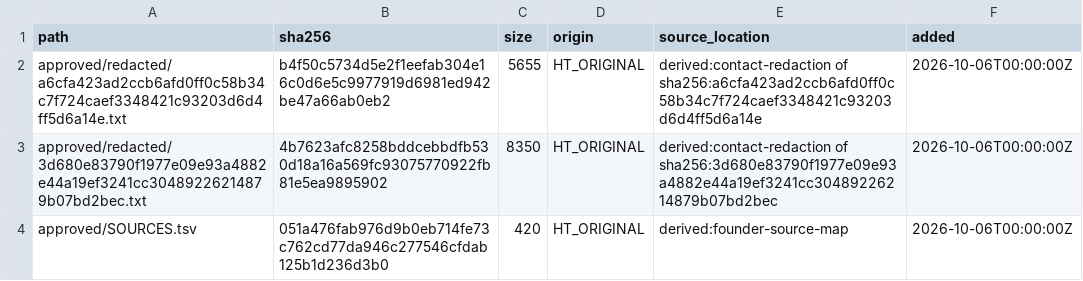
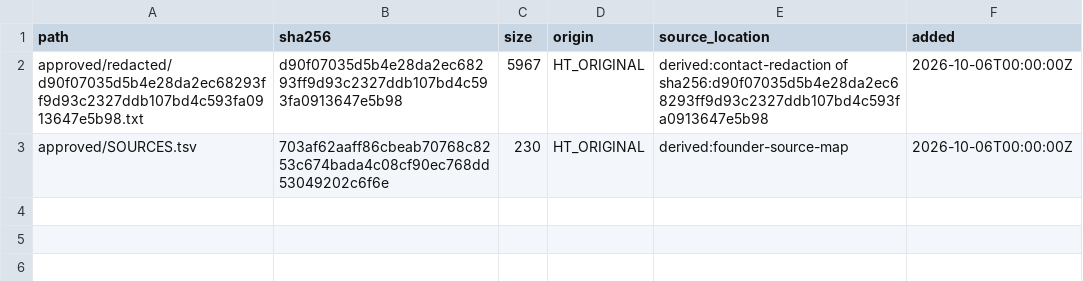
Before and after one commit to TombStoneDash/lims-box, a TSV file: knowledge/founder/MANIFEST.tsv, drawn as a sheet.

```diff
--- a/knowledge/founder/MANIFEST.tsv
+++ b/knowledge/founder/MANIFEST.tsv
@@ -1,4 +1,3 @@
 path	sha256	size	origin	source_location	added
-approved/redacted/a6cfa423ad2ccb6afd0ff0c58b34c7f724caef3348421c93203d6d4ff5d6a14e.txt	b4f50c5734d5e2f1eefab304e16c0d6e5c9977919d6981ed942be47a66ab0eb2	5655	HT_ORIGINAL	derived:contact-redaction of sha256:a6cfa423ad2ccb6afd0ff0c58b34c7f724caef3348421c93203d6d4ff5d6a14e	2026-10-06T00:00:00Z
-approved/redacted/3d680e83790f1977e09e93a4882e44a19ef3241cc30489226214879b07bd2bec.txt	4b7623afc8258bddcebbdfb530d18a16a569fc93075770922fb81e5ea9895902	8350	HT_ORIGINAL	derived:contact-redaction of sha256:3d680e83790f1977e09e93a4882e44a19ef3241cc30489226214879b07bd2bec	2026-10-06T00:00:00Z
-approved/SOURCES.tsv	051a476fab976d9b0eb714fe73c762cd77da946c277546cfdab125b1d236d3b0	420	HT_ORIGINAL	derived:founder-source-map	2026-10-06T00:00:00Z
+approved/redacted/d90f07035d5b4e28da2ec68293ff9d93c2327ddb107bd4c593fa0913647e5b98.txt	d90f07035d5b4e28da2ec68293ff9d93c2327ddb107bd4c593fa0913647e5b98	5967	HT_ORIGINAL	derived:contact-redaction of sha256:d90f07035d5b4e28da2ec68293ff9d93c2327ddb107bd4c593fa0913647e5b98	2026-10-06T00:00:00Z
+approved/SOURCES.tsv	703af62aaff86cbeab70768c8253c674bada4c08cf90ec768dd53049202c6f6e	230	HT_ORIGINAL	derived:founder-source-map	2026-10-06T00:00:00Z
```
Also changed, not shown: knowledge/founder/approved/SOURCES.tsv, 19 other files.
